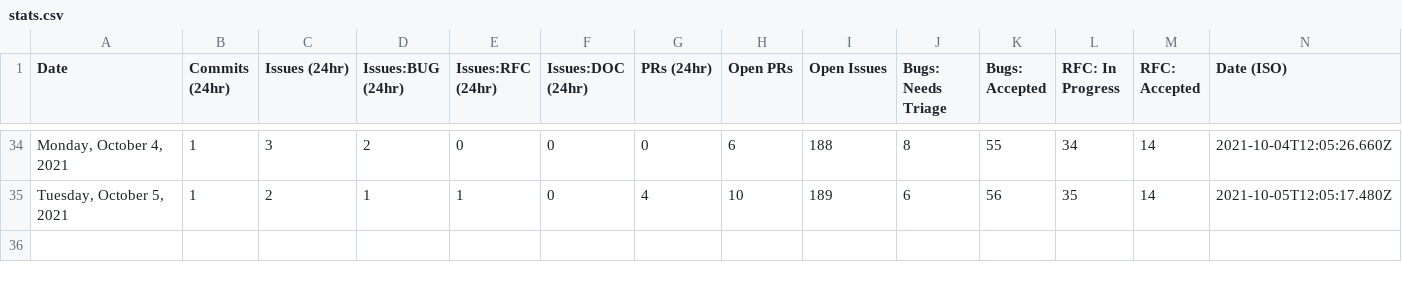
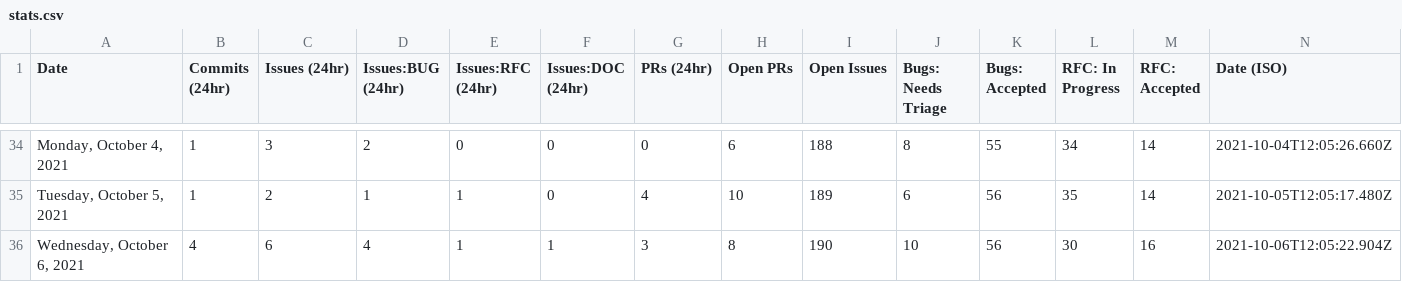
Before and after one commit to Goldfarbof/astro, a CSV file: scripts/stats/stats.csv, drawn as a sheet; only a part is shown, gaps mark what is left out; the diff names each change by its address in the sheet, - before the commit and + after, or states it on an @@ line.

```diff
--- a/scripts/stats/stats.csv
+++ b/scripts/stats/stats.csv
+row 36: Wednesday, October 6, 2021 | 4 | 6 | 4 | 1 | 1 | 3 | 8 | 190 | 10 | 56 | 30 | 16 | 2021-10-06T12:05:22.904Z
```
